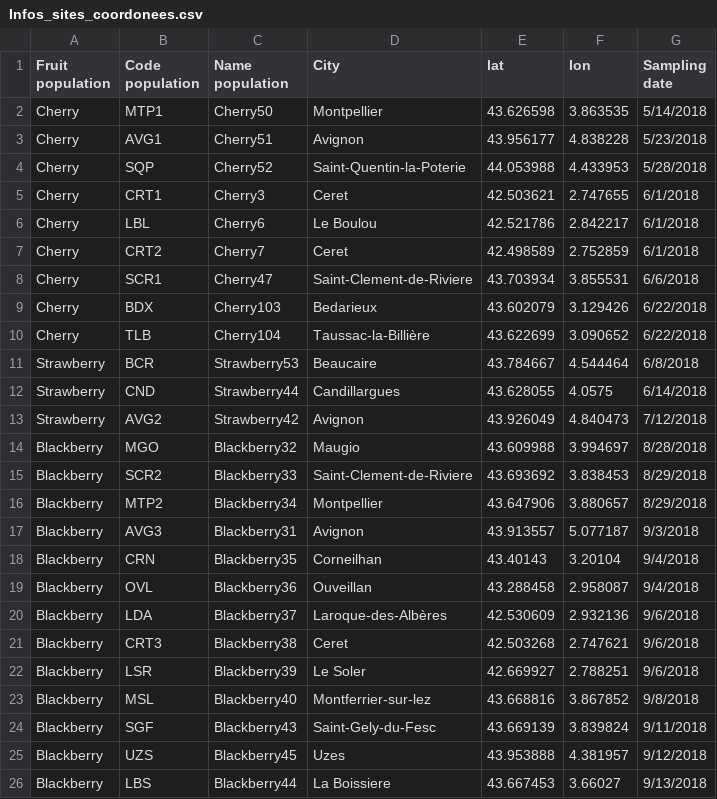
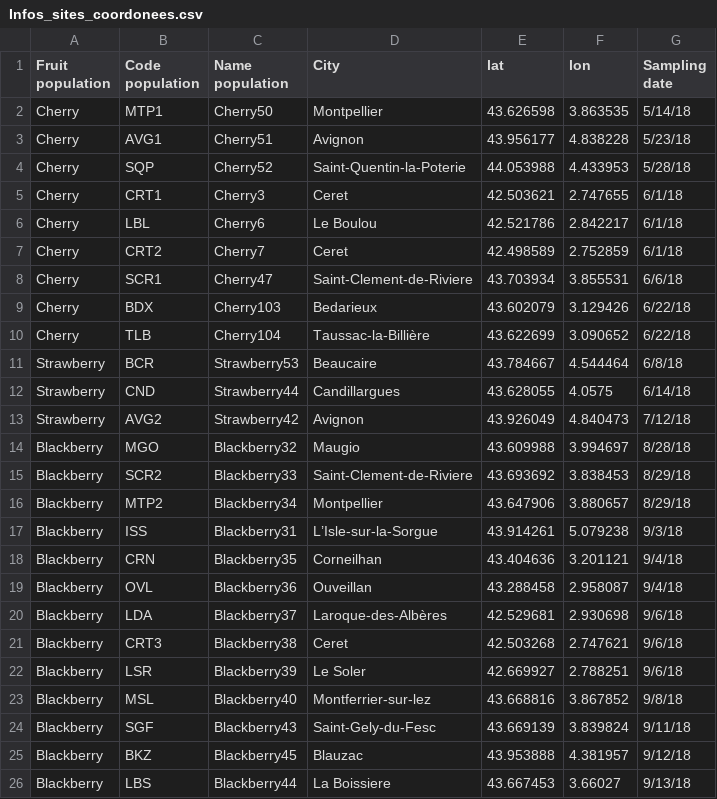
Before and after one commit to nrode/NatPop2021, a CSV file: data/Infos_sites_coordonees.csv, drawn as a sheet; removed rows and columns are numbered as before the commit, all else as after; the diff names each change by its address in the sheet, - before the commit and + after, or states it on an @@ line.

Commit message:
:cat: correction of the accuracy of some sites

```diff
--- a/data/Infos_sites_coordonees.csv
+++ b/data/Infos_sites_coordonees.csv
-G2 (Sampling date): 5/14/2018
+G2 (Sampling date): 5/14/18
-G3 (Sampling date): 5/23/2018
+G3 (Sampling date): 5/23/18
-G4 (Sampling date): 5/28/2018
+G4 (Sampling date): 5/28/18
-G5:G7 (Sampling date): 6/1/2018
+G5:G7 (Sampling date): 6/1/18
-G8 (Sampling date): 6/6/2018
+G8 (Sampling date): 6/6/18
-G9:G10 (Sampling date): 6/22/2018
+G9:G10 (Sampling date): 6/22/18
-G11 (Sampling date): 6/8/2018
+G11 (Sampling date): 6/8/18
-G12 (Sampling date): 6/14/2018
+G12 (Sampling date): 6/14/18
-G13 (Sampling date): 7/12/2018
+G13 (Sampling date): 7/12/18
-G14 (Sampling date): 8/28/2018
+G14 (Sampling date): 8/28/18
-G15:G16 (Sampling date): 8/29/2018
+G15:G16 (Sampling date): 8/29/18
-row 17: Blackberry | AVG3 | Blackberry31 | Avignon | 43.913557 | 5.077187 | 9/3/2018
+row 17: Blackberry | ISS | Blackberry31 | L’Isle-sur-la-Sorgue | 43.914261 | 5.079238 | 9/3/18
-E18 (lat): 43.40143
+E18 (lat): 43.404636
-F18 (lon): 3.20104
+F18 (lon): 3.201121
-G18:G19 (Sampling date): 9/4/2018
+G18:G19 (Sampling date): 9/4/18
-E20 (lat): 42.530609
+E20 (lat): 42.529681
-F20 (lon): 2.932136
+F20 (lon): 2.930698
-G20:G22 (Sampling date): 9/6/2018
+G20:G22 (Sampling date): 9/6/18
-G23 (Sampling date): 9/8/2018
+G23 (Sampling date): 9/8/18
-G24 (Sampling date): 9/11/2018
+G24 (Sampling date): 9/11/18
-B25 (Code population): UZS
+B25 (Code population): BKZ
-D25 (City): Uzes
+D25 (City): Blauzac
-G25 (Sampling date): 9/12/2018
+G25 (Sampling date): 9/12/18
-G26 (Sampling date): 9/13/2018
+G26 (Sampling date): 9/13/18
```
